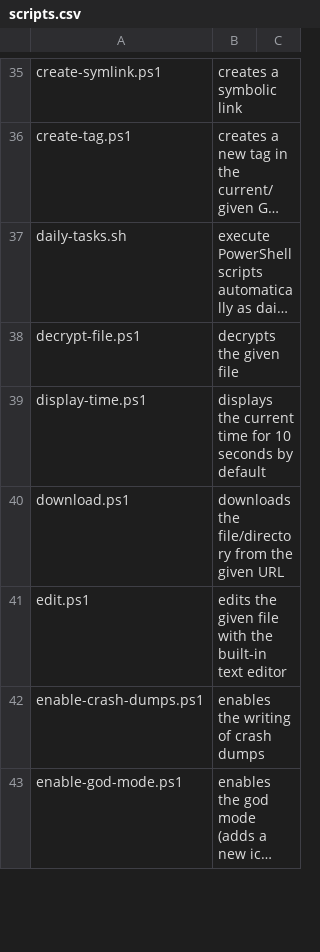
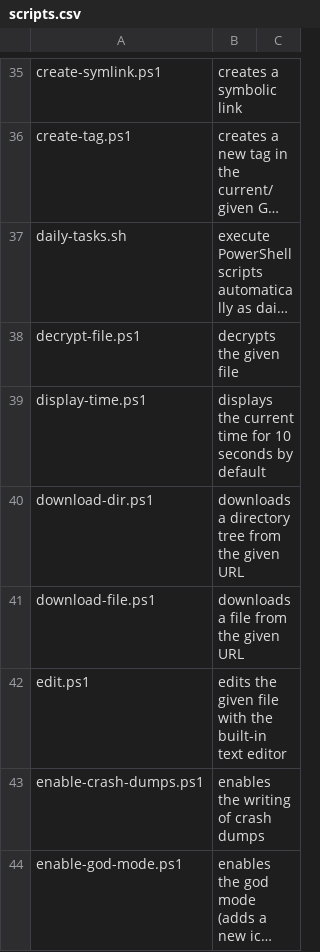
Before and after one commit to fleschutz/PowerShell, a CSV file: Data/scripts.csv, drawn as a sheet; only a part is shown, gaps mark what is left out; long unchanged cells end in ….

Commit message:
Add download-file.ps1 and download-dir.ps1

```diff
--- a/Data/scripts.csv
+++ b/Data/scripts.csv
@@ -39,3 +39,4 @@ decrypt-file.ps1, decrypts the given file
 display-time.ps1, displays the current time for 10 seconds by default
-download.ps1, downloads the file/directory from the given URL
+download-dir.ps1, downloads a directory tree from the given URL
+download-file.ps1, downloads a file from the given URL
 edit.ps1, edits the given file with the built-in text editor
```
Also changed, not shown: 3 other files.
